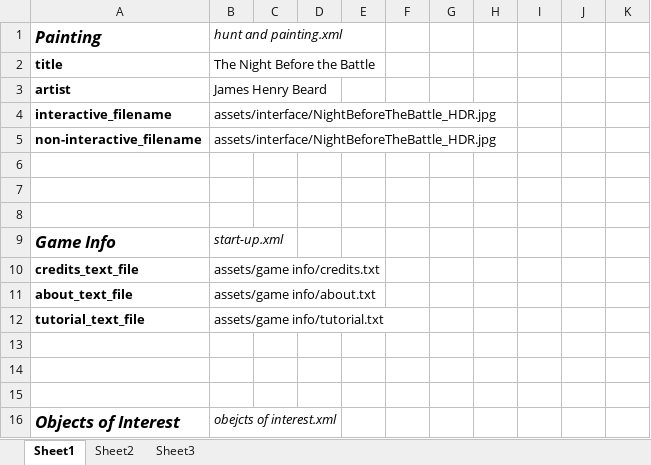
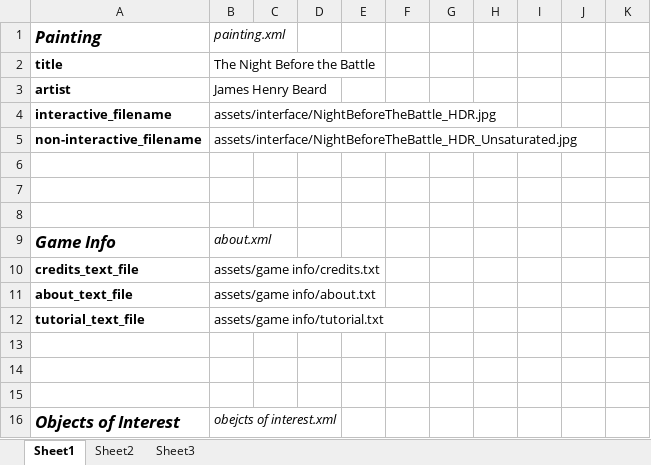
Before and after one commit to NBTB/quill, an Excel workbook: Painting Scavenger Hunt/xml/content parameters.xlsx, sheet Sheet1, drawn as a sheet; only a part is shown; values as stored, in another font and other column widths than the file's, no borders; table styles not drawn; the diff names each change by its address in the sheet, - before the commit and + after, or states it on an @@ line.

```diff
--- a/Painting Scavenger Hunt/xml/content parameters.xlsx (sheet Sheet1)
+++ b/Painting Scavenger Hunt/xml/content parameters.xlsx (sheet Sheet1)
-B1: hunt and painting.xml
+B1: painting.xml
-B5: assets/interface/NightBeforeTheBattle_HDR.jpg
+B5: assets/interface/NightBeforeTheBattle_HDR_Unsaturated.jpg
-B9: start-up.xml
+B9: about.xml
```
Also changed, not shown: Painting Scavenger Hunt/xml/system parameters.xlsx, 10 other files.
